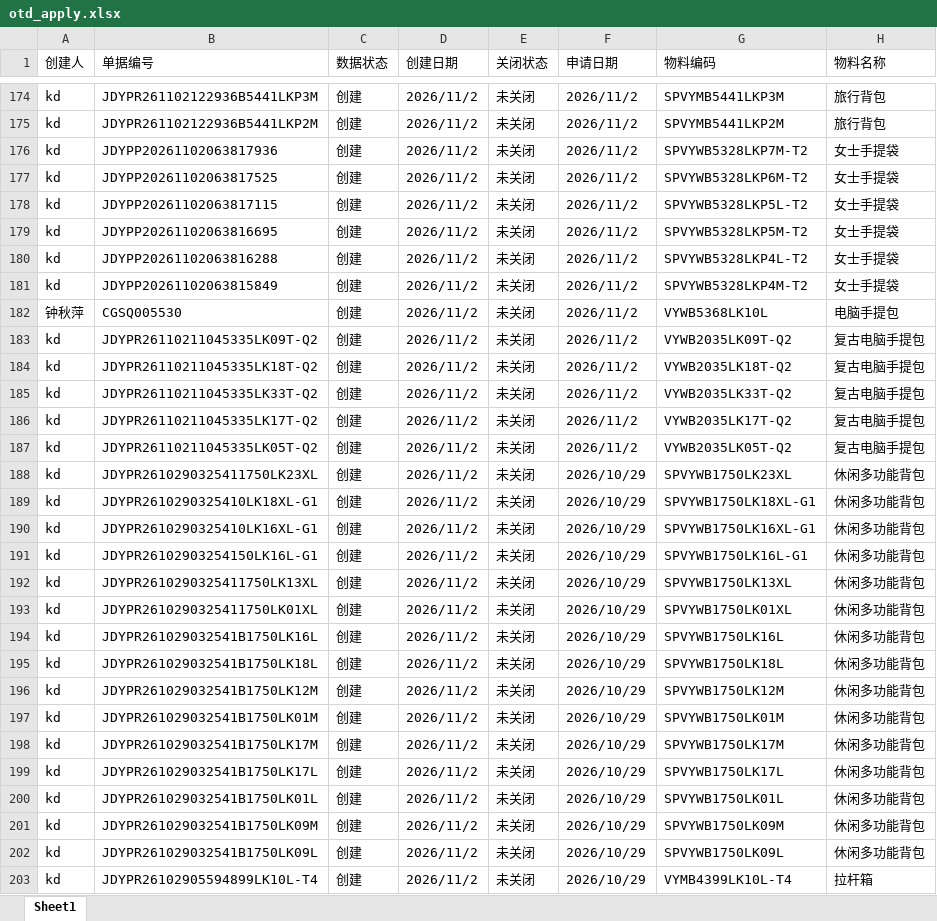
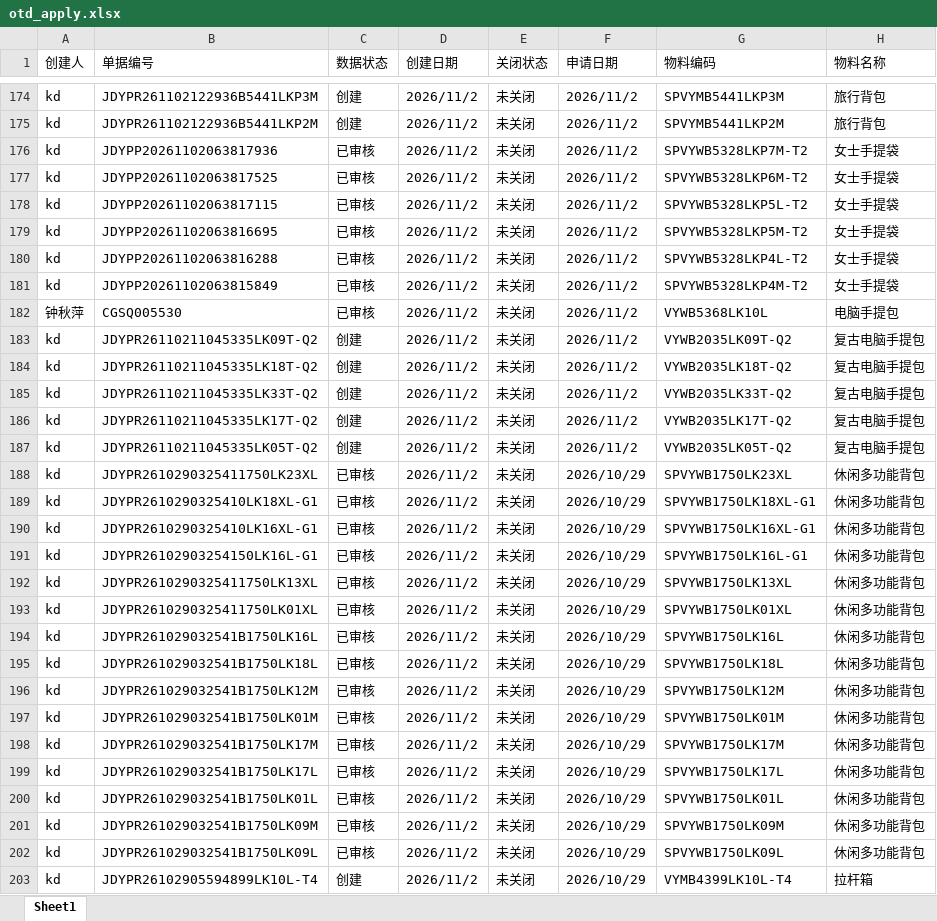
Before and after one commit to yikeqingsongguo/HY.supply-chain-management, an Excel workbook: src/otd_apply.xlsx, sheet Sheet1, drawn as a sheet; only a part is shown, gaps mark what is left out; values as stored, in another font and other column widths than the file's, no borders; the diff covers the shown part only; the diff names each change by its address in the sheet, - before the commit and + after, or states it on an @@ line.

```diff
--- a/src/otd_apply.xlsx (sheet Sheet1)
+++ b/src/otd_apply.xlsx (sheet Sheet1)
-C176:C182 (数据状态): 创建
+C176:C182 (数据状态): 已审核
-C188:C202 (数据状态): 创建
+C188:C202 (数据状态): 已审核
```
Also changed, not shown: 1 added row, 1 removed row and 84 edited cells elsewhere in this sheet, src/otd_recv.xlsx, src/采购订单.xlsx, 1 other file.
